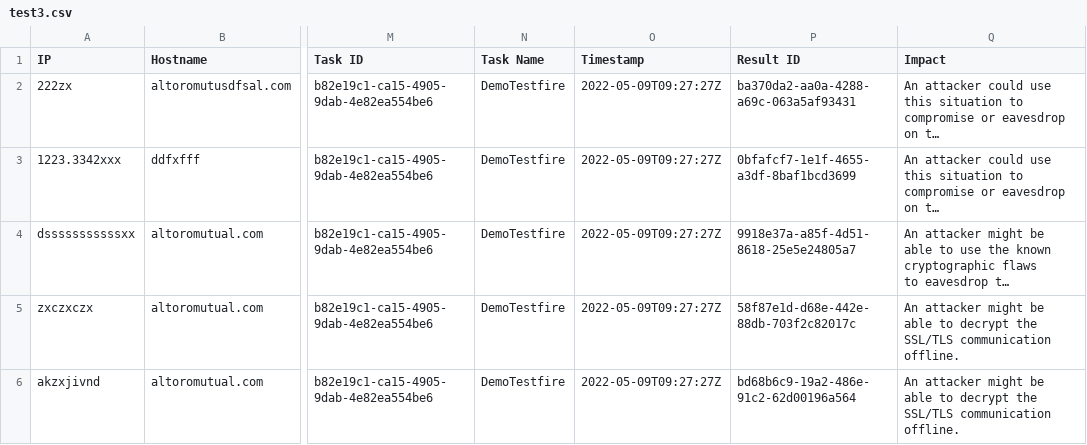
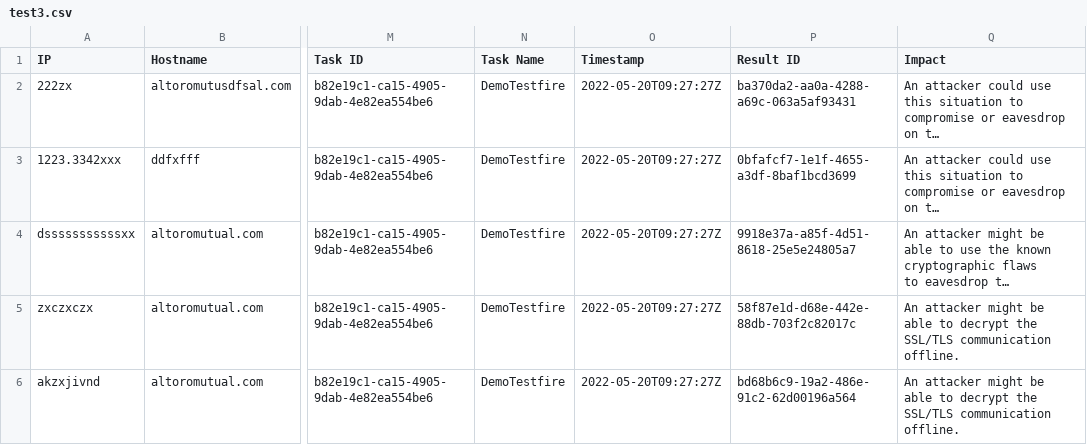
Before and after one commit to Jotter-Vortex/ITEC402003, a CSV file: server/files/test3.csv, drawn as a sheet; only a part is shown, gaps mark what is left out; long unchanged cells end in …; the diff names each change by its address in the sheet, - before the commit and + after, or states it on an @@ line.

```diff
--- a/server/files/test3.csv
+++ b/server/files/test3.csv
-O2:O6 (Timestamp): 2022-05-09T09:27:27Z
+O2:O6 (Timestamp): 2022-05-20T09:27:27Z
```
Also changed, not shown: server/files/new_testingfile.csv.
